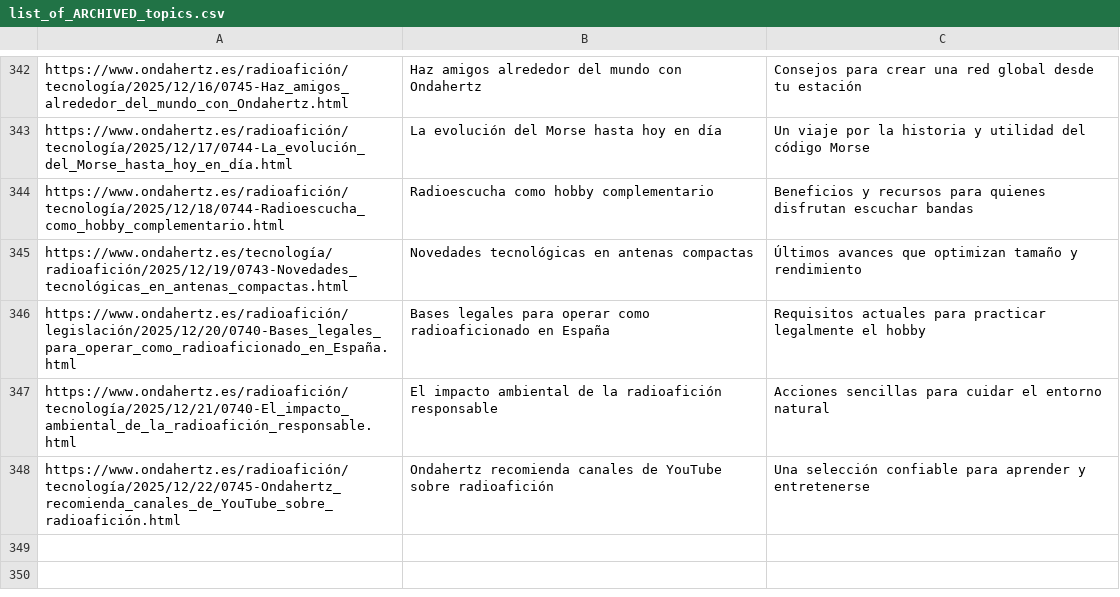
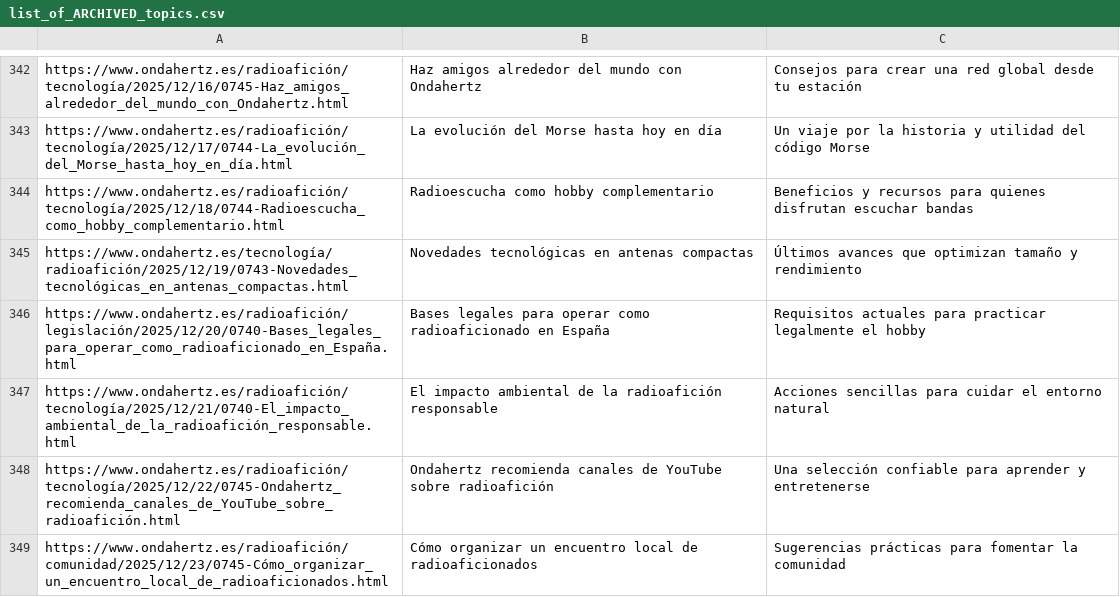
Before and after one commit to agigante80/OndaHertz_es, a CSV file: AI_content/list_of_ARCHIVED_topics.csv, drawn as a sheet; only a part is shown, gaps mark what is left out; the diff names each change by its address in the sheet, - before the commit and + after, or states it on an @@ line.

```diff
--- a/AI_content/list_of_ARCHIVED_topics.csv
+++ b/AI_content/list_of_ARCHIVED_topics.csv
+row 349: https://www.ondahertz.es/radioafición/comunidad/2025/12/23/0745-Cómo_organizar_un_encuentro_local_de_radioaficionados.html | Cómo organizar un encuentro local de radioaficionados | Sugerencias prácticas para fomentar la comunidad
```
Also changed, not shown: 4 other files.
